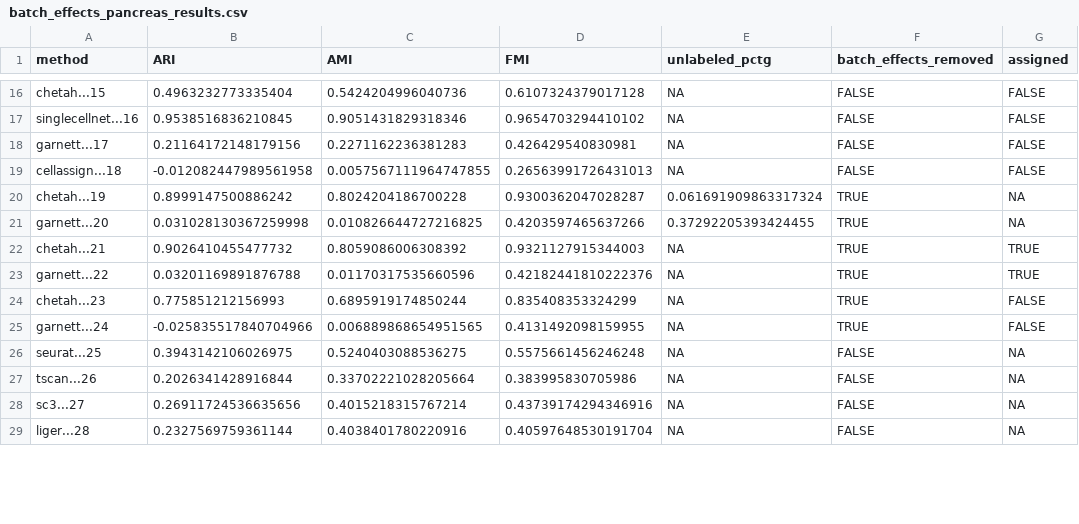
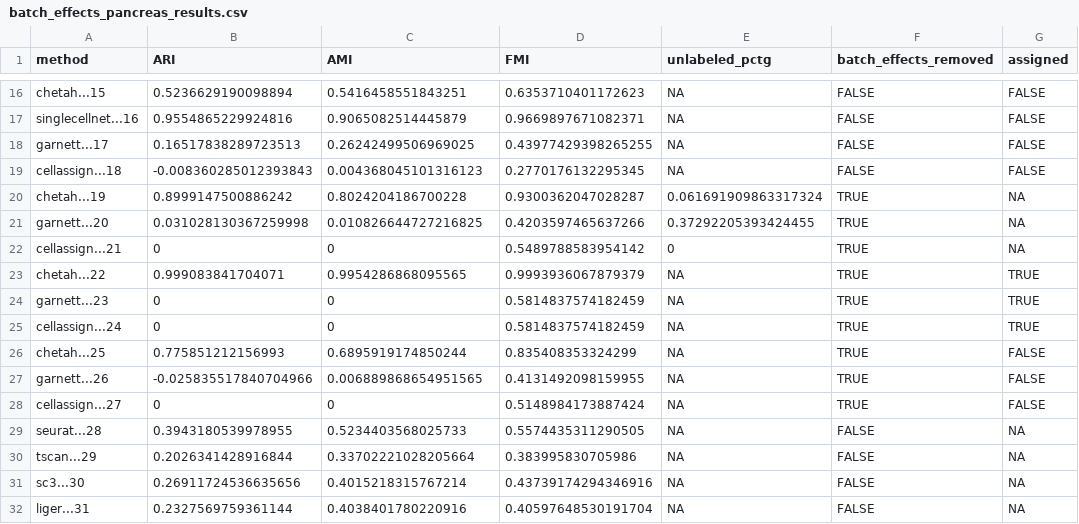
Before and after one commit to xsun28/scRNAIdent, a CSV file: results/batch_effects_pancreas_results.csv, drawn as a sheet; only a part is shown, gaps mark what is left out; addresses are those after the commit; the diff covers the shown part only; the diff names each change by its address in the sheet, - before the commit and + after, or states it on an @@ line.

```diff
--- a/results/batch_effects_pancreas_results.csv
+++ b/results/batch_effects_pancreas_results.csv
-B16 (ARI): 0.4963232773335404
+B16 (ARI): 0.5236629190098894
-C16 (AMI): 0.5424204996040736
+C16 (AMI): 0.5416458551843251
-D16 (FMI): 0.6107324379017128
+D16 (FMI): 0.6353710401172623
-B17 (ARI): 0.9538516836210845
+B17 (ARI): 0.9554865229924816
-C17 (AMI): 0.9051431829318346
+C17 (AMI): 0.9065082514445879
-D17 (FMI): 0.9654703294410102
+D17 (FMI): 0.9669897671082371
-B18 (ARI): 0.21164172148179156
+B18 (ARI): 0.16517838289723513
-C18 (AMI): 0.2271162236381283
+C18 (AMI): 0.26242499506969025
-D18 (FMI): 0.426429540830981
+D18 (FMI): 0.43977429398265255
-B19 (ARI): -0.012082447989561958
+B19 (ARI): -0.008360285012393843
-C19 (AMI): 0.0057567111964747855
+C19 (AMI): 0.004368045101316123
-D19 (FMI): 0.26563991726431013
+D19 (FMI): 0.2770176132295345
+row 22: cellassign...21 | 0 | 0 | 0.5489788583954142 | 0 | TRUE | NA
-A23 (method): chetah...21
+A23 (method): chetah...22
-B23 (ARI): 0.9026410455477732
+B23 (ARI): 0.999083841704071
-C23 (AMI): 0.8059086006308392
+C23 (AMI): 0.9954286868095565
-D23 (FMI): 0.9321127915344003
+D23 (FMI): 0.9993936067879379
-A24 (method): garnett...22
+A24 (method): garnett...23
-B24 (ARI): 0.03201169891876788
+B24 (ARI): 0
-C24 (AMI): 0.01170317535660596
+C24 (AMI): 0
-D24 (FMI): 0.42182441810222376
+D24 (FMI): 0.5814837574182459
+row 25: cellassign...24 | 0 | 0 | 0.5814837574182459 | NA | TRUE | TRUE
-A26 (method): chetah...23
+A26 (method): chetah...25
-A27 (method): garnett...24
+A27 (method): garnett...26
+row 28: cellassign...27 | 0 | 0 | 0.5148984173887424 | NA | TRUE | FALSE
-A29 (method): seurat...25
+A29 (method): seurat...28
-B29 (ARI): 0.3943142106026975
+B29 (ARI): 0.3943180539978955
-C29 (AMI): 0.5240403088536275
+C29 (AMI): 0.5234403568025733
-D29 (FMI): 0.5575661456246248
+D29 (FMI): 0.5574435311290505
-A30 (method): tscan...26
+A30 (method): tscan...29
-A31 (method): sc3...27
+A31 (method): sc3...30
-A32 (method): liger...28
+A32 (method): liger...31
```
Also changed, not shown: 4 added rows, 4 removed rows and 84 edited cells elsewhere in this file, results/celltype_structure_PBMC_results.csv, 20 other files.
